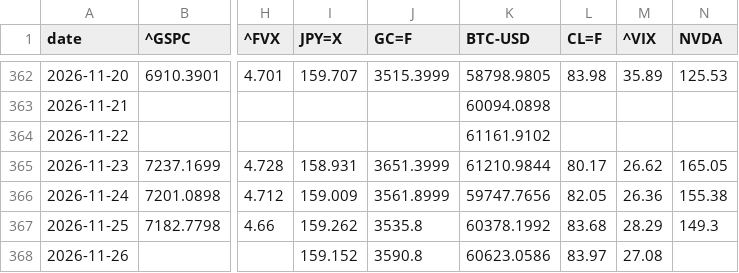
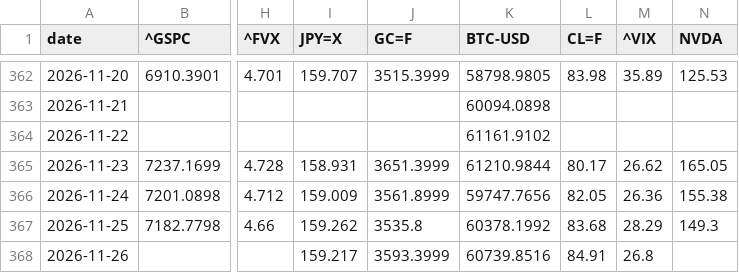
Before and after one commit to takehiroforclaude-afk/pf-prices, a CSV file: data/prices.csv, drawn as a sheet; only a part is shown, gaps mark what is left out; the diff names each change by its address in the sheet, - before the commit and + after, or states it on an @@ line.

```diff
--- a/data/prices.csv
+++ b/data/prices.csv
-I368 (JPY=X): 159.152
+I368 (JPY=X): 159.217
-J368 (GC=F): 3590.8
+J368 (GC=F): 3593.3999
-K368 (BTC-USD): 60623.0586
+K368 (BTC-USD): 60739.8516
-L368 (CL=F): 83.97
+L368 (CL=F): 84.91
-M368 (^VIX): 27.08
+M368 (^VIX): 26.8
```
Also changed, not shown: data/latest.csv, 1 other file.
